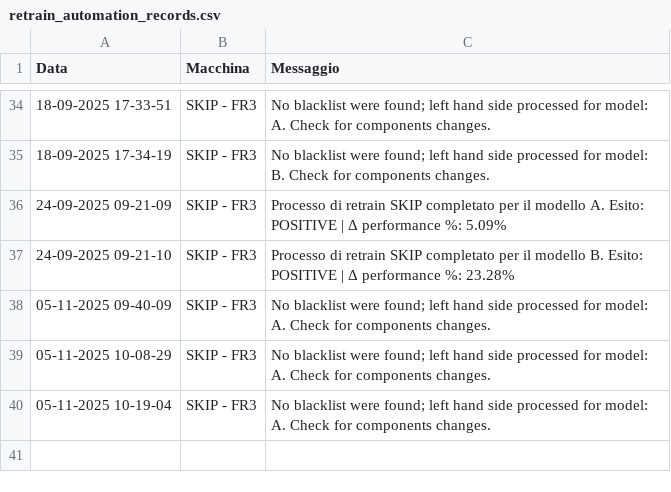
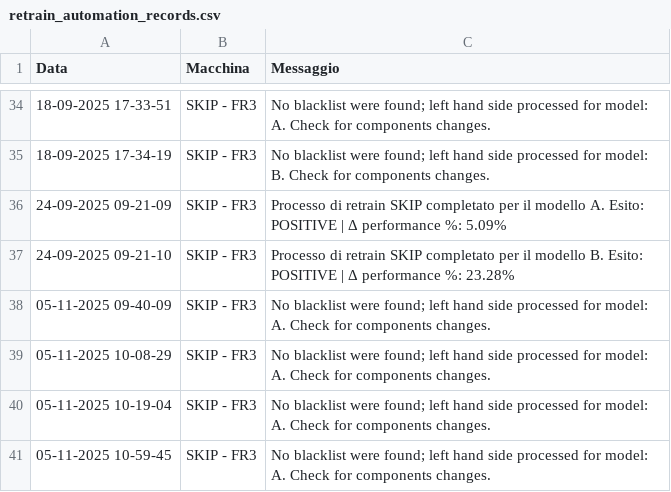
Before and after one commit to SkipAlarm/SkipAutomationAlarm, a CSV file: retrain_automation_records.csv, drawn as a sheet; only a part is shown, gaps mark what is left out.

Commit message:
Retrain process for SKIP has finished for model A on machine: SKIP - FR3

```diff
--- a/retrain_automation_records.csv
+++ b/retrain_automation_records.csv
@@ -40 +40,2 @@ Data, Macchina, Messaggio
 05-11-2025 10-19-04,SKIP - FR3,No blacklist were found; left hand side processed for model: A. Check for components changes.
+05-11-2025 10-59-45,SKIP - FR3,No blacklist were found; left hand side processed for model: A. Check for components changes.
```
